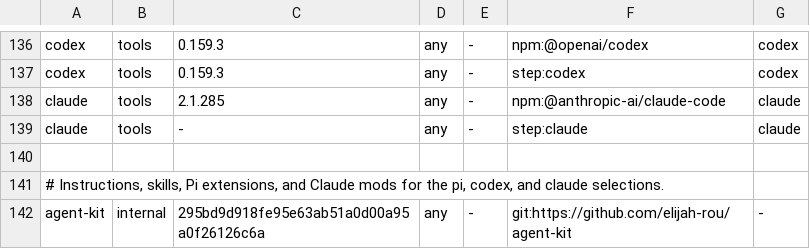
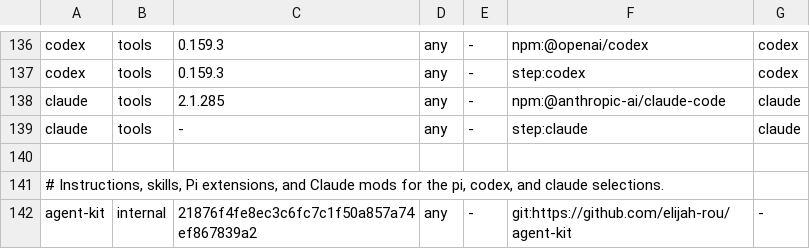
Before and after one commit to elijah-rou/bootstrap, a TSV file: catalog.tsv, drawn as a sheet; only a part is shown, gaps mark what is left out.

```diff
--- a/catalog.tsv
+++ b/catalog.tsv
@@ -141,2 +141,2 @@ claude	tools	-	any	-	step:claude	claude
 # Instructions, skills, Pi extensions, and Claude mods for the pi, codex, and claude selections.
-agent-kit	internal	295bd9d918fe95e63ab51a0d00a95a0f26126c6a	any	-	git:https://github.com/elijah-rou/agent-kit	-
+agent-kit	internal	21876f4fe8ec3c6fc7c1f50a857a74ef867839a2	any	-	git:https://github.com/elijah-rou/agent-kit	-
```
